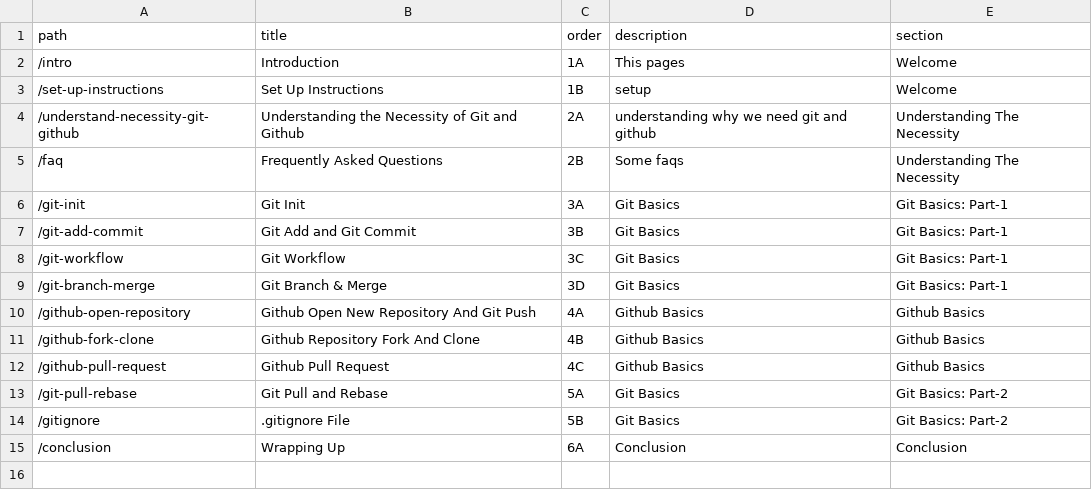
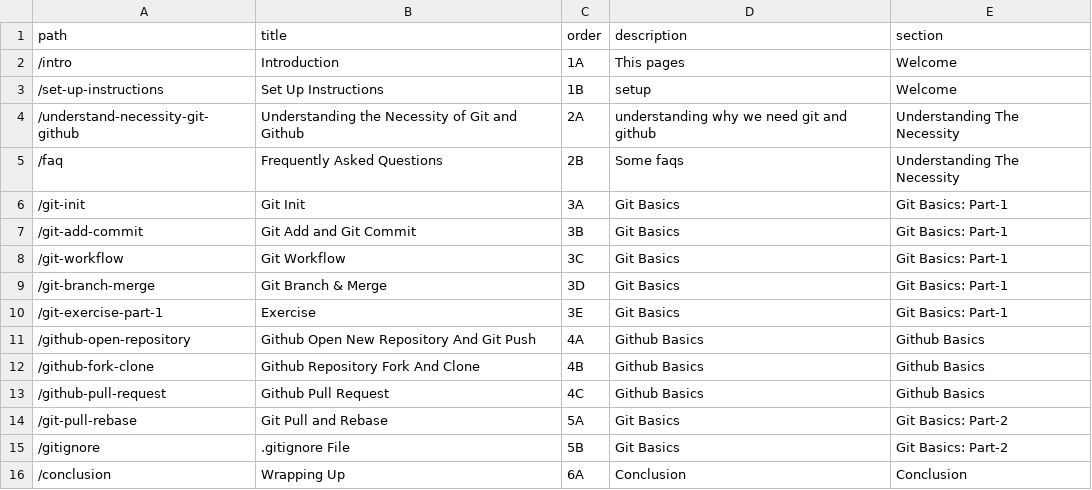
Before and after one commit to atiqueahmedziad/intro-git-workshop, a CSV file: lessons.csv, drawn as a sheet; the diff names each change by its address in the sheet, - before the commit and + after, or states it on an @@ line.

```diff
--- a/lessons.csv
+++ b/lessons.csv
+row 10: /git-exercise-part-1 | Exercise | 3E | Git Basics | Git Basics: Part-1
```
Also changed, not shown: links.csv, 46 other files.
